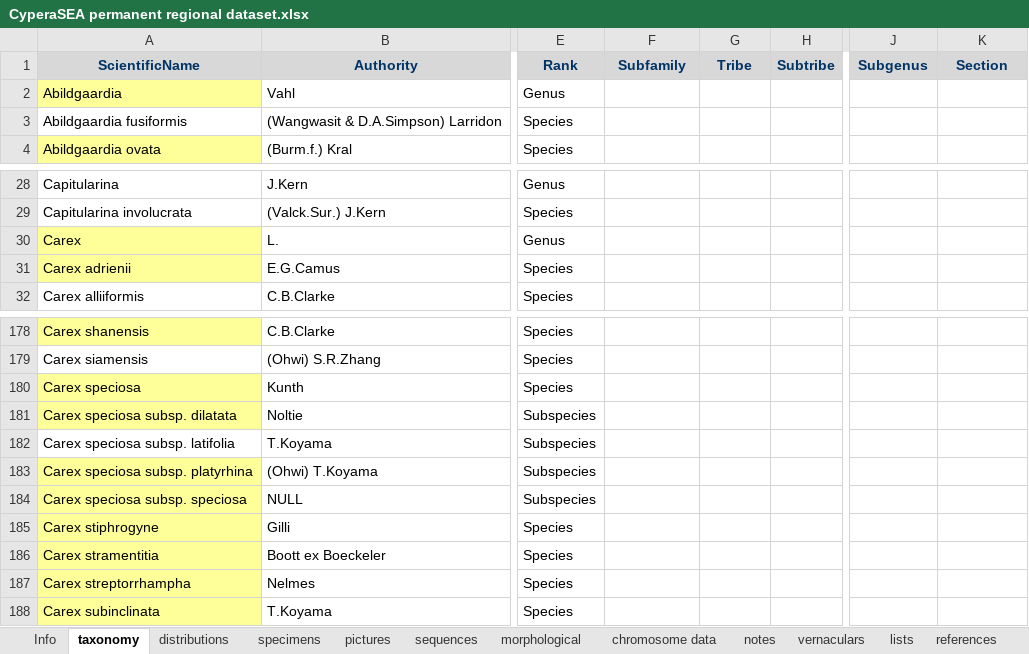
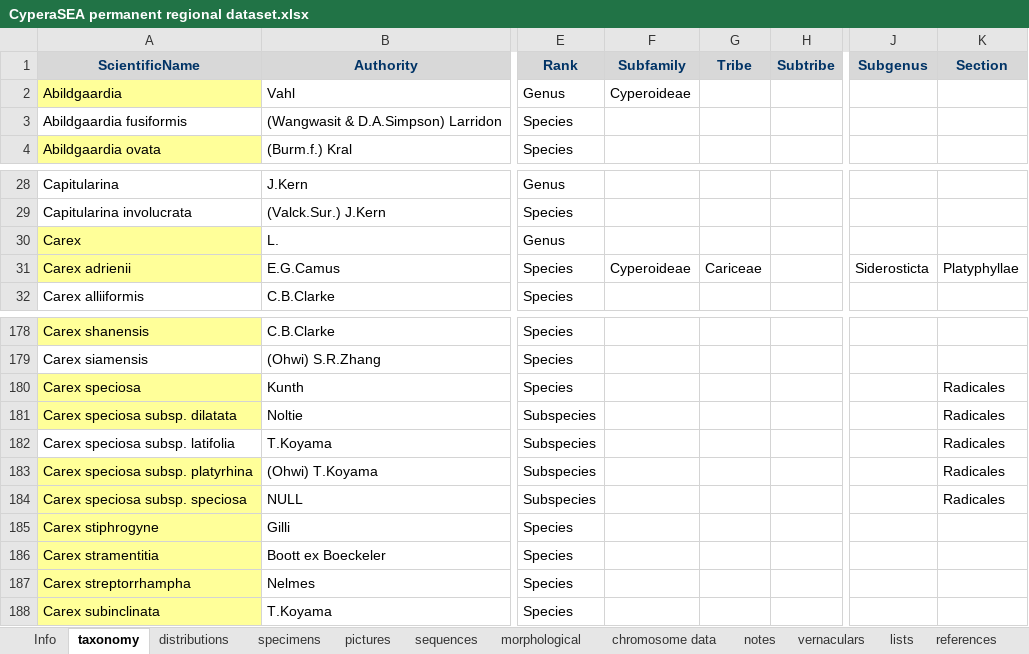
Before and after one commit to jimarcor/jimarcor.github.io, an Excel workbook: files/cyperaSEA/CyperaSEA permanent regional dataset.xlsx, sheet taxonomy, drawn as a sheet; only a part is shown, gaps mark what is left out; values as stored, in another font and other column widths than the file's, no borders; the diff covers the shown part only; the diff names each change by its address in the sheet, - before the commit and + after, or states it on an @@ line.

```diff
--- a/files/cyperaSEA/CyperaSEA permanent regional dataset.xlsx (sheet taxonomy)
+++ b/files/cyperaSEA/CyperaSEA permanent regional dataset.xlsx (sheet taxonomy)
-F2 (Subfamily): (empty)
+F2 (Subfamily): Cyperoideae
-F31 (Subfamily): (empty)
+F31 (Subfamily): Cyperoideae
-G31 (Tribe): (empty)
+G31 (Tribe): Cariceae
-J31 (Subgenus): (empty)
+J31 (Subgenus): Siderosticta
-K31 (Section): (empty)
+K31 (Section): Platyphyllae
-K180:K184 (Section): (empty)
+K180:K184 (Section): Radicales
```
Also changed, not shown: 25 added rows elsewhere in this sheet.
